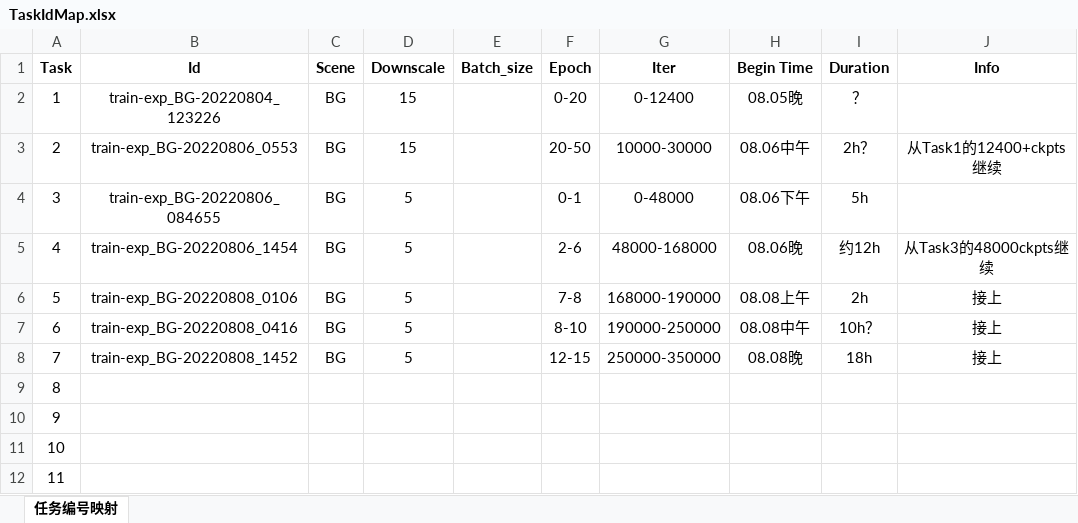
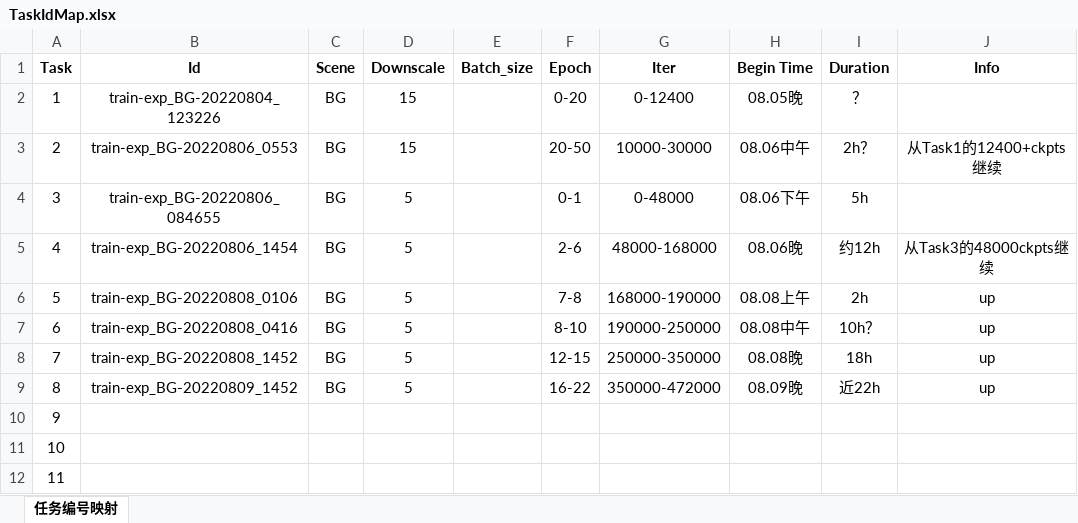
Before and after one commit to cpfy/Relighting, an Excel workbook: results/TaskIdMap.xlsx, sheet 任务编号映射, drawn as a sheet; values as stored, in another font and other column widths than the file's, no borders; the diff names each change by its address in the sheet, - before the commit and + after, or states it on an @@ line.

```diff
--- a/results/TaskIdMap.xlsx (sheet 任务编号映射)
+++ b/results/TaskIdMap.xlsx (sheet 任务编号映射)
-J6:J8 (Info): 接上
+J6:J8 (Info): up
-B9 (Id): (empty)
+B9 (Id): train-exp_BG-20220809_1452
-C9 (Scene): (empty)
+C9 (Scene): BG
-D9 (Downscale): (empty)
+D9 (Downscale): 5
-F9 (Epoch): (empty)
+F9 (Epoch): 16-22
-G9 (Iter): (empty)
+G9 (Iter): 350000-472000
-H9 (Begin Time): (empty)
+H9 (Begin Time): 08.09晚
-I9 (Duration): (empty)
+I9 (Duration): 近22h
-J9 (Info): (empty)
+J9 (Info): up
```
Also changed, not shown: 4 other files.
